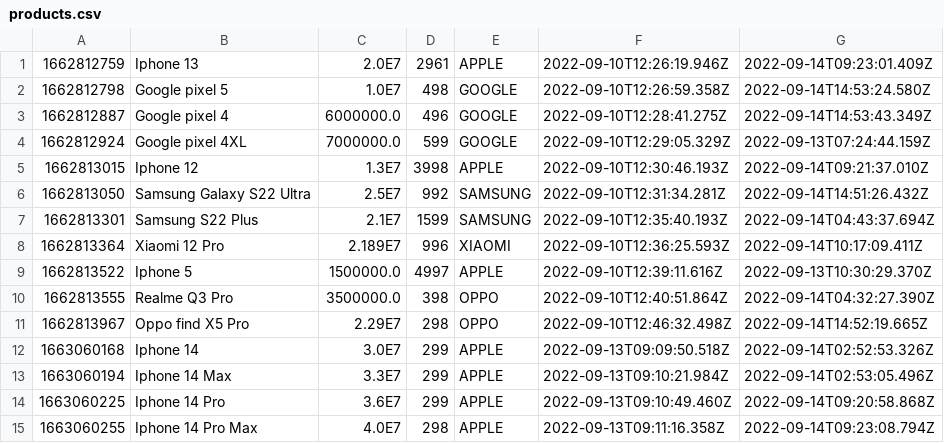
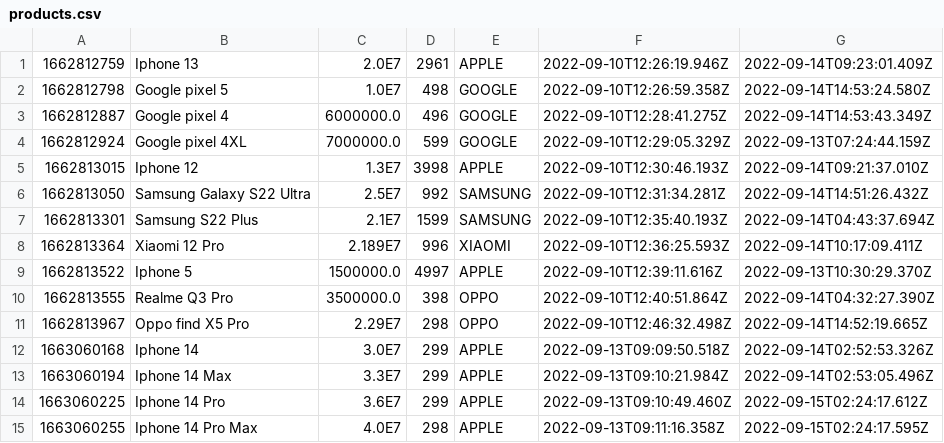
Before and after one commit to lythanhtung-github/Phone-Manager, a CSV file: Product-Manager/data/products.csv, drawn as a sheet.

```diff
--- a/Product-Manager/data/products.csv
+++ b/Product-Manager/data/products.csv
@@ -13,3 +13,3 @@
 1663060194,Iphone 14 Max,3.3E7,299,APPLE,2022-09-13T09:10:21.984Z,2022-09-14T02:53:05.496Z
-1663060225,Iphone 14 Pro,3.6E7,299,APPLE,2022-09-13T09:10:49.460Z,2022-09-14T09:20:58.868Z
-1663060255,Iphone 14 Pro Max,4.0E7,298,APPLE,2022-09-13T09:11:16.358Z,2022-09-14T09:23:08.794Z
+1663060225,Iphone 14 Pro,3.6E7,299,APPLE,2022-09-13T09:10:49.460Z,2022-09-15T02:24:17.612Z
+1663060255,Iphone 14 Pro Max,4.0E7,298,APPLE,2022-09-13T09:11:16.358Z,2022-09-15T02:24:17.595Z
```
Also changed, not shown: Product-Manager/data/users.csv, 21 other files.
